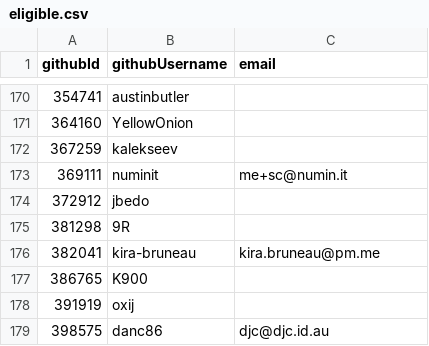
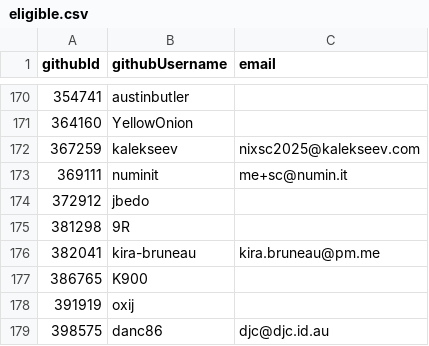
Before and after one commit to niklaskorz/SC-election-2025, a CSV file: eligible.csv, drawn as a sheet; only a part is shown, gaps mark what is left out.

Commit message:
eligible.csv: add kalekseev email

```diff
--- a/eligible.csv
+++ b/eligible.csv
@@ -171,3 +171,3 @@ githubId,githubUsername,email
 364160,YellowOnion,
-367259,kalekseev,
+367259,kalekseev,nixsc2025@kalekseev.com
 369111,numinit,me+sc@numin.it
```
